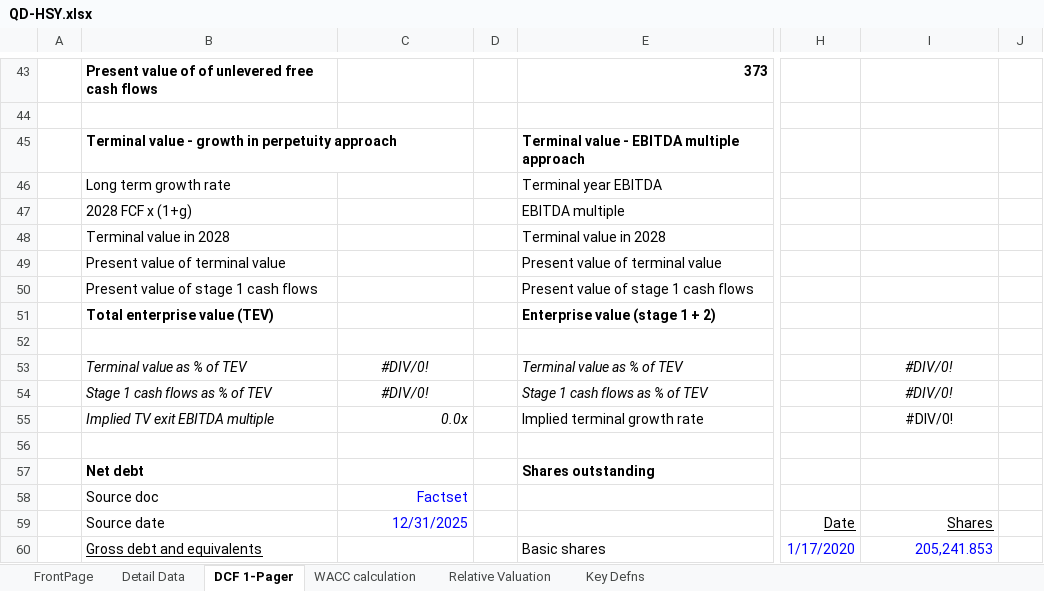
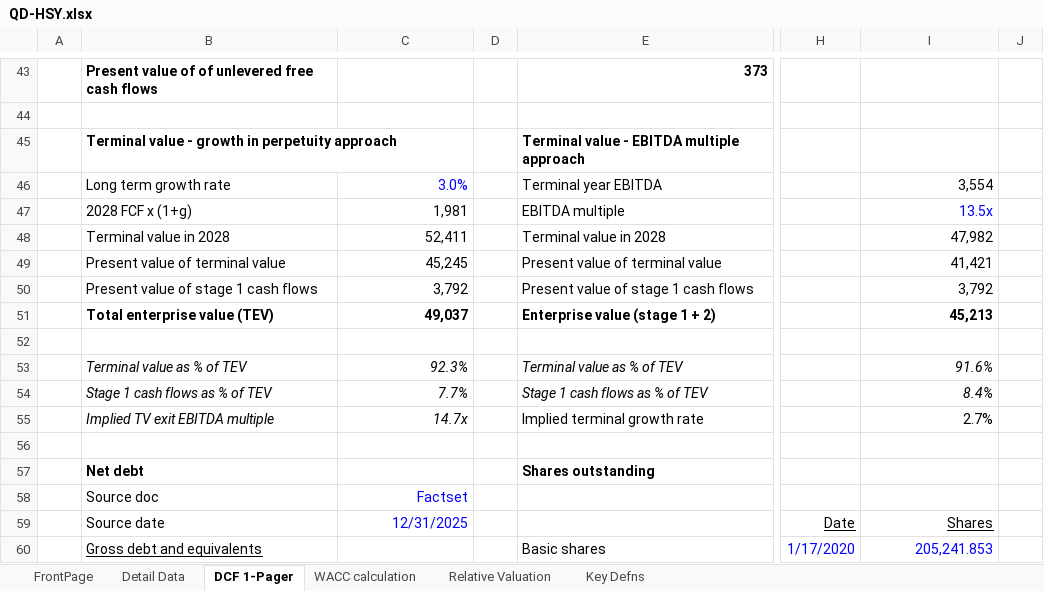
Before and after one commit to chrislester42-png/HSY-valuation, an Excel workbook: workbook/QD-HSY.xlsx, sheet DCF 1-Pager, drawn as a sheet; only a part is shown, gaps mark what is left out; values as stored, in another font and other column widths than the file's, no borders; charts and pictures and conditional formats not drawn; the diff covers the shown part only; the diff names each change by its address in the sheet, - before the commit and + after, or states it on an @@ line.

```diff
--- a/workbook/QD-HSY.xlsx (sheet DCF 1-Pager)
+++ b/workbook/QD-HSY.xlsx (sheet DCF 1-Pager)
-C46: (empty)
+C46: 3.0%
-I46: (empty)
+I46: 3,554
-C47: (empty)
+C47: 1,981
-I47: (empty)
+I47: 13.5x
-C48: (empty)
+C48: 52,411
-I48: (empty)
+I48: 47,982
-C49: (empty)
+C49: 45,245
-I49: (empty)
+I49: 41,421
-C50: (empty)
+C50: 3,792
-I50: (empty)
+I50: 3,792
-C51: (empty)
+C51: 49,037
-I51: (empty)
+I51: 45,213
-C53: #DIV/0!
+C53: 92.3%
-C53:C54 alignment: center
+C53:C54 alignment: right
-I53: #DIV/0!
+I53: 91.6%
-I53:I55 alignment: center
+I53:I55 alignment: right
-C54: #DIV/0!
+C54: 7.7%
-I54: #DIV/0!
+I54: 8.4%
-C55: 0.0x
+C55: 14.7x
-I55: #DIV/0!
+I55: 2.7%
```
Also changed, not shown: 23 added rows, 23 removed rows, 35 edited cells and cell formats elsewhere in this sheet, sheet FrontPage, charts or pictures, 2 other files.
